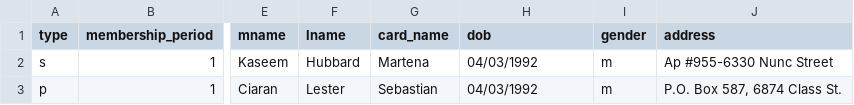
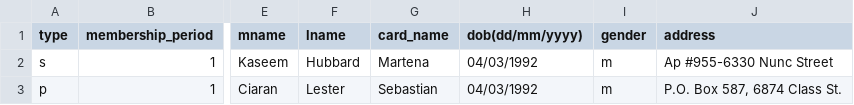
Before and after one commit to gauravv7/csi, a CSV file: storage/sample-user-bulk-payments.csv, drawn as a sheet; only a part is shown, gaps mark what is left out; the diff names each change by its address in the sheet, - before the commit and + after, or states it on an @@ line.

Commit message:
updated bulk registration csv file header(DOB)

```diff
--- a/storage/sample-user-bulk-payments.csv
+++ b/storage/sample-user-bulk-payments.csv
-H1: dob
+H1: dob(dd/mm/yyyy)
```
